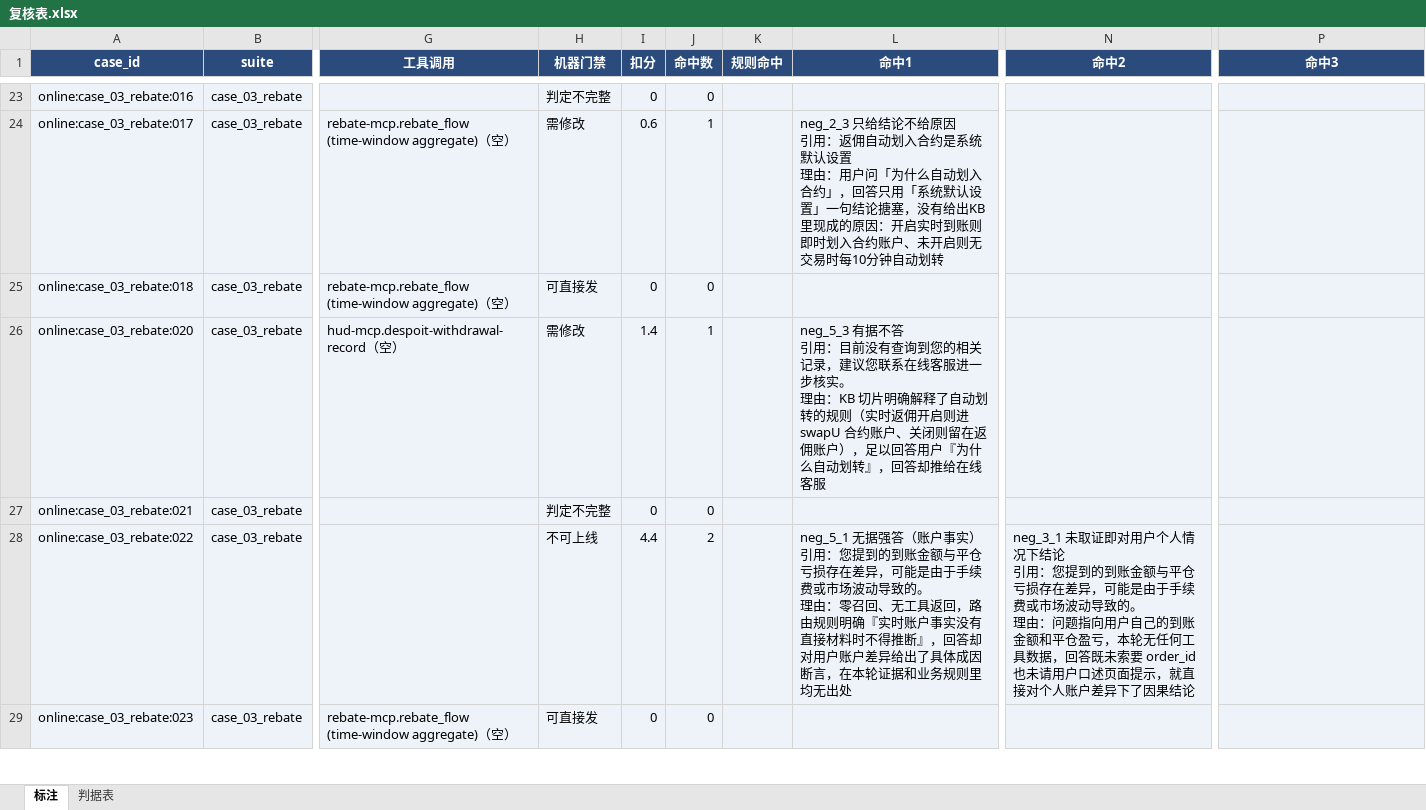
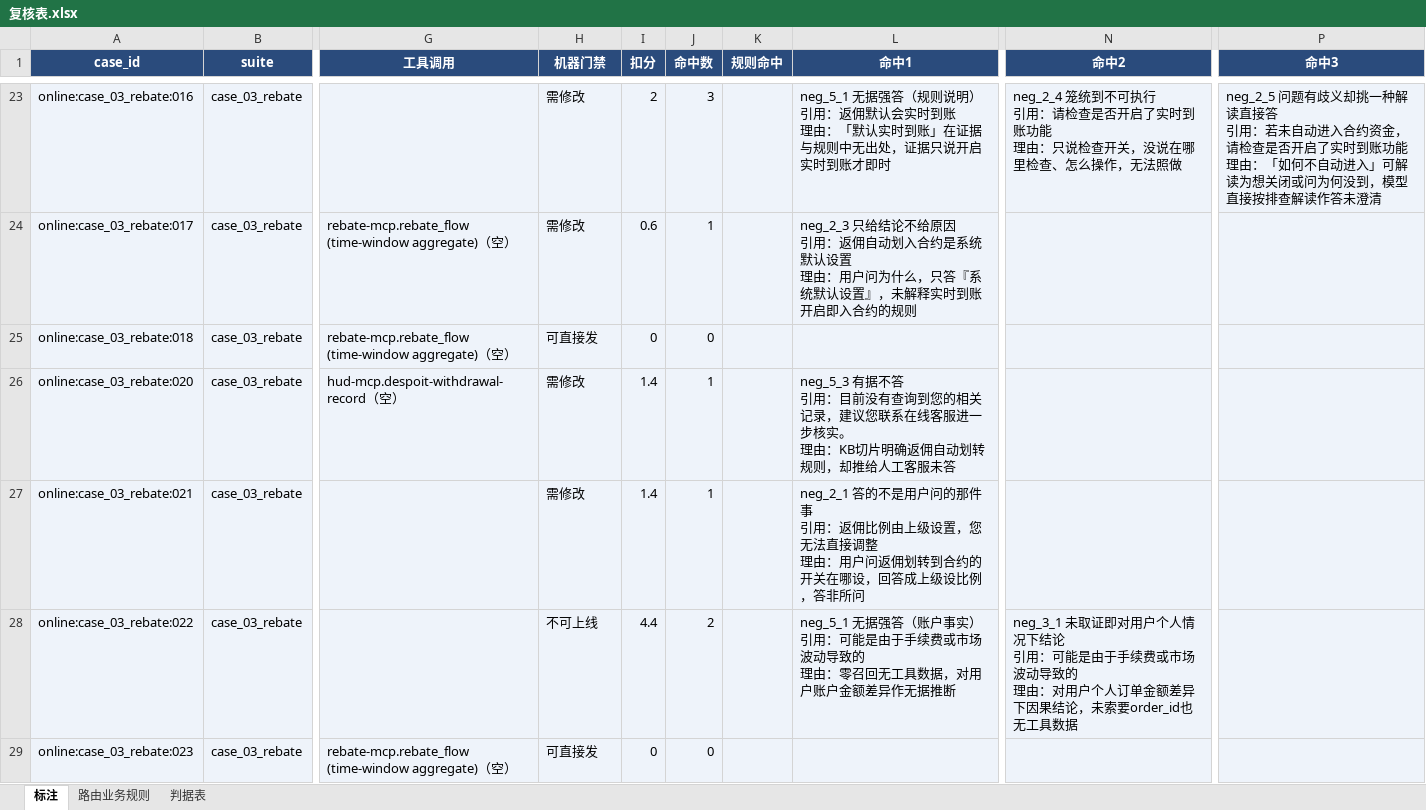
Before and after one commit to fanxia-ctrl/deepcoin-judge, an Excel workbook: data/runs/shane-fx-0908/复核表.xlsx, sheet 标注, drawn as a sheet; only a part is shown, gaps mark what is left out; values as stored, in another font and other column widths than the file's, no borders; ↵ is a line break in a cell; the diff covers the shown part only; the diff names each change by its address in the sheet, - before the commit and + after, or states it on an @@ line.

```diff
--- a/data/runs/shane-fx-0908/复核表.xlsx (sheet 标注)
+++ b/data/runs/shane-fx-0908/复核表.xlsx (sheet 标注)
+sheet tab: 路由业务规则
-H23 (机器门禁): 判定不完整
+H23 (机器门禁): 需修改
-I23 (扣分): 0
+I23 (扣分): 2
-J23 (命中数): 0
+J23 (命中数): 3
-L23 (命中1): (empty)
+L23 (命中1): neg_5_1 无据强答（规则说明） ↵ 引用：返佣默认会实时到账 ↵ 理由：「默认实时到账」在证据与规则中无出处，证据只说开启实时到账才即时
-N23 (命中2): (empty)
+N23 (命中2): neg_2_4 笼统到不可执行 ↵ 引用：请检查是否开启了实时到账功能 ↵ 理由：只说检查开关，没说在哪里检查、怎么操作，无法照做
-P23 (命中3): (empty)
+P23 (命中3): neg_2_5 问题有歧义却挑一种解读直接答 ↵ 引用：若未自动进入合约资金，请检查是否开启了实时到账功能 ↵ 理由：「如何不自动进入」可解读为想关闭或问为何没到，模型直接按排查解读作答未澄清
-L24 (命中1): …：用户问「为什么自动划入合约」，回答只用「系统默认设置」一句结论搪塞，没有给出KB里现成的原因：开启实时到账则即时划入合约账户、未开启则无交易时每10分钟自动划转
+L24 (命中1): …：用户问为什么，只答『系统默认设置』，未解释实时到账开启即入合约的规则
-L26 (命中1): …切片明确解释了自动划转的规则（实时返佣开启则进 swapU 合约账户、关闭则留在返佣账户），足以回答用户『为什么自动划转』，回答却推给在线客服
+L26 (命中1): …切片明确返佣自动划转规则，却推给人工客服未答
-H27 (机器门禁): 判定不完整
+H27 (机器门禁): 需修改
-I27 (扣分): 0
+I27 (扣分): 1.4
-J27 (命中数): 0
+J27 (命中数): 1
-L27 (命中1): (empty)
+L27 (命中1): neg_2_1 答的不是用户问的那件事 ↵ 引用：返佣比例由上级设置，您无法直接调整 ↵ 理由：用户问返佣划转到合约的开关在哪设，回答成上级设比例，答非所问
-L28 (命中1): …引用：您提到的到账金额与平仓亏损存在差异，可能是由于手续费或市场波动导致的。 ↵ 理由：零召回、无工具返回，路由规则明确『实时账户事实没有直接材料时不得推断』，回答却对用户账户差异给出了具体成因断言，在本轮证据和业务规则里均无出处
+L28 (命中1): …引用：可能是由于手续费或市场波动导致的 ↵ 理由：零召回无工具数据，对用户账户金额差异作无据推断
-N28 (命中2): …引用：您提到的到账金额与平仓亏损存在差异，可能是由于手续费或市场波动导致的。 ↵ 理由：问题指向用户自己的到账金额和平仓盈亏，本轮无任何工具数据，回答既未索要 order_id 也未请用户口述页面提示，就直接对个人账户差异下了因果结论
+N28 (命中2): …引用：可能是由于手续费或市场波动导致的 ↵ 理由：对用户个人订单金额差异下因果结论，未索要order_id也无工具数据
```
Also changed, not shown: 204 edited cells elsewhere in this sheet, 7 other files.
